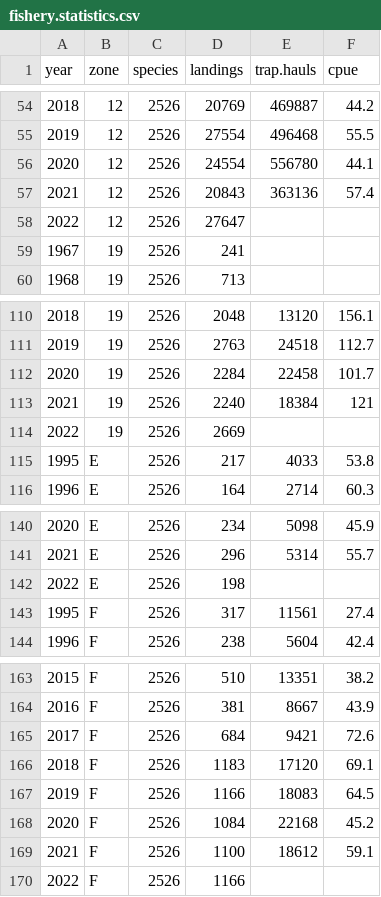
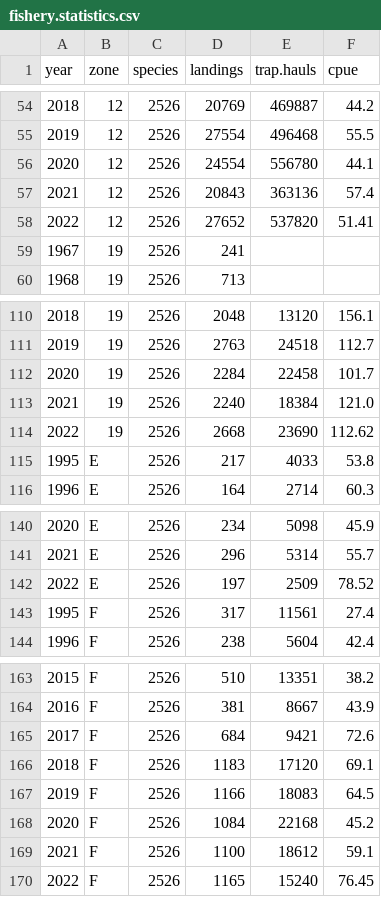
Before and after one commit to TobieSurette/gulf.data, a CSV file: inst/extdata/fishery.statistics.csv, drawn as a sheet; only a part is shown, gaps mark what is left out.

```diff
--- a/inst/extdata/fishery.statistics.csv
+++ b/inst/extdata/fishery.statistics.csv
@@ -57,3 +57,3 @@ year,zone,species,landings,trap.hauls,cpue
 2021,12,2526,20843,363136,57.4
-2022,12,2526,27647,,
+2022,12,2526,27652,537820,51.41
 1967,19,2526,241,,
@@ -112,4 +112,4 @@ year,zone,species,landings,trap.hauls,cpue
 2020,19,2526,2284,22458,101.7
-2021,19,2526,2240,18384,121
-2022,19,2526,2669,,
+2021,19,2526,2240,18384,121.0
+2022,19,2526,2668,23690,112.62
 1995,E,2526,217,4033,53.8
@@ -141,3 +141,3 @@ year,zone,species,landings,trap.hauls,cpue
 2021,E,2526,296,5314,55.7
-2022,E,2526,198,,
+2022,E,2526,197,2509,78.52
 1995,F,2526,317,11561,27.4
@@ -169,2 +169,2 @@ year,zone,species,landings,trap.hauls,cpue
 2021,F,2526,1100,18612,59.1
-2022,F,2526,1166,,
+2022,F,2526,1165,15240,76.45
```
Also changed, not shown: inst/extdata/scs.cat.2021.csv, 6 other files.
